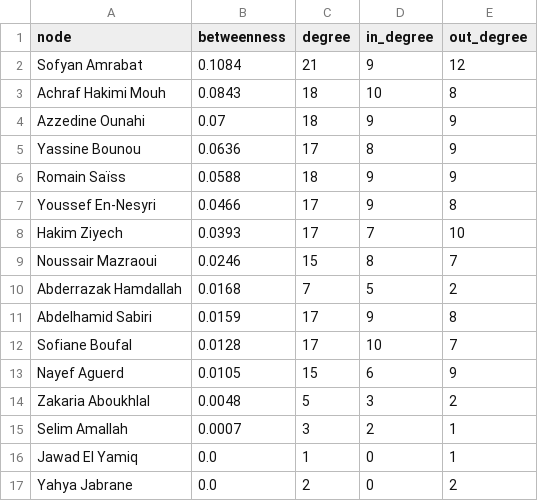
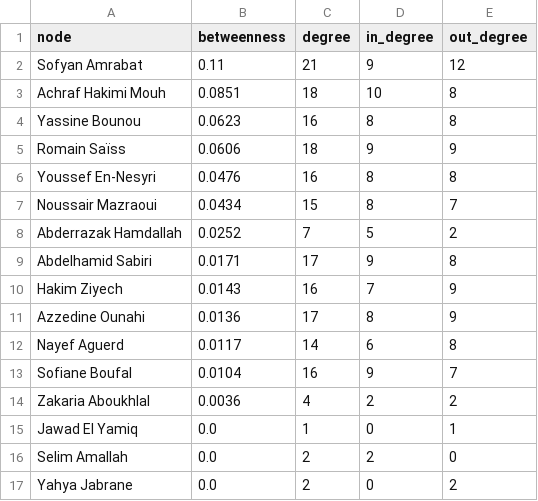
Before and after one commit to alvarosalinaso/tactical-narrative-graph-analysis, a CSV file: data/export/observable_grafo_morocco.csv, drawn as a sheet.

```diff
--- a/data/export/observable_grafo_morocco.csv
+++ b/data/export/observable_grafo_morocco.csv
@@ -1,17 +1,17 @@
 node,betweenness,degree,in_degree,out_degree
-Sofyan Amrabat,0.1084,21,9,12
-Achraf Hakimi Mouh,0.0843,18,10,8
-Azzedine Ounahi,0.07,18,9,9
-Yassine Bounou,0.0636,17,8,9
-Romain Saïss,0.0588,18,9,9
-Youssef En-Nesyri,0.0466,17,9,8
-Hakim Ziyech,0.0393,17,7,10
-Noussair Mazraoui,0.0246,15,8,7
-Abderrazak Hamdallah,0.0168,7,5,2
-Abdelhamid Sabiri,0.0159,17,9,8
-Sofiane Boufal,0.0128,17,10,7
-Nayef Aguerd,0.0105,15,6,9
-Zakaria Aboukhlal,0.0048,5,3,2
-Selim Amallah,0.0007,3,2,1
+Sofyan Amrabat,0.11,21,9,12
+Achraf Hakimi Mouh,0.0851,18,10,8
+Yassine Bounou,0.0623,16,8,8
+Romain Saïss,0.0606,18,9,9
+Youssef En-Nesyri,0.0476,16,8,8
+Noussair Mazraoui,0.0434,15,8,7
+Abderrazak Hamdallah,0.0252,7,5,2
+Abdelhamid Sabiri,0.0171,17,9,8
+Hakim Ziyech,0.0143,16,7,9
+Azzedine Ounahi,0.0136,17,8,9
+Nayef Aguerd,0.0117,14,6,8
+Sofiane Boufal,0.0104,16,9,7
+Zakaria Aboukhlal,0.0036,4,2,2
 Jawad El Yamiq,0.0,1,0,1
+Selim Amallah,0.0,2,2,0
 Yahya Jabrane,0.0,2,0,2
```
Also changed, not shown: data/export/dw_centralidad_canada.csv, data/export/dw_centralidad_morocco.csv, 11 other files.
